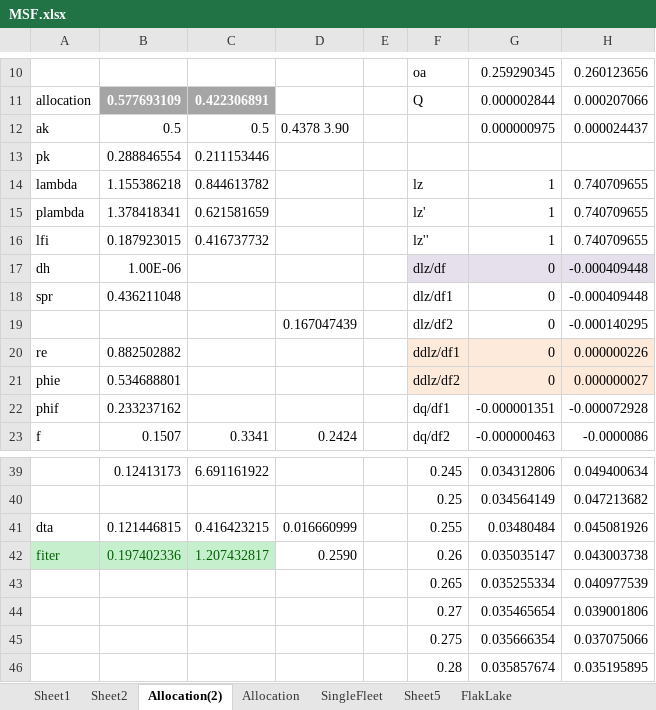
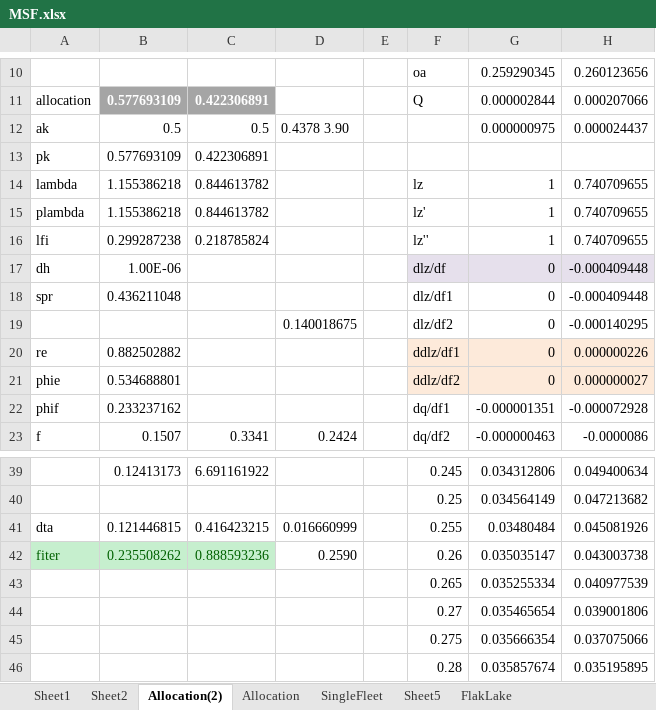
Before and after one commit to smartell/iSCAM, an Excel workbook: examples/MSF.xlsx, sheet Allocation(2), drawn as a sheet; only a part is shown, gaps mark what is left out; values as stored, in another font and other column widths than the file's, no borders; charts and pictures not drawn; the diff names each change by its address in the sheet, - before the commit and + after, or states it on an @@ line.

```diff
--- a/examples/MSF.xlsx (sheet Allocation(2))
+++ b/examples/MSF.xlsx (sheet Allocation(2))
-B13: 0.288846554
+B13: 0.577693109
-C13: 0.211153446
+C13: 0.422306891
-B15: 1.378418341
+B15: 1.155386218
-C15: 0.621581659
+C15: 0.844613782
-B16: 0.187923015
+B16: 0.299287238
-C16: 0.416737732
+C16: 0.218785824
-D19: 0.167047439
+D19: 0.140018675
-B42: 0.197402336
+B42: 0.235508262
-C42: 1.207432817
+C42: 0.888593236
```
Also changed, not shown: sheet Sheet2, charts or pictures, 1 other file.
